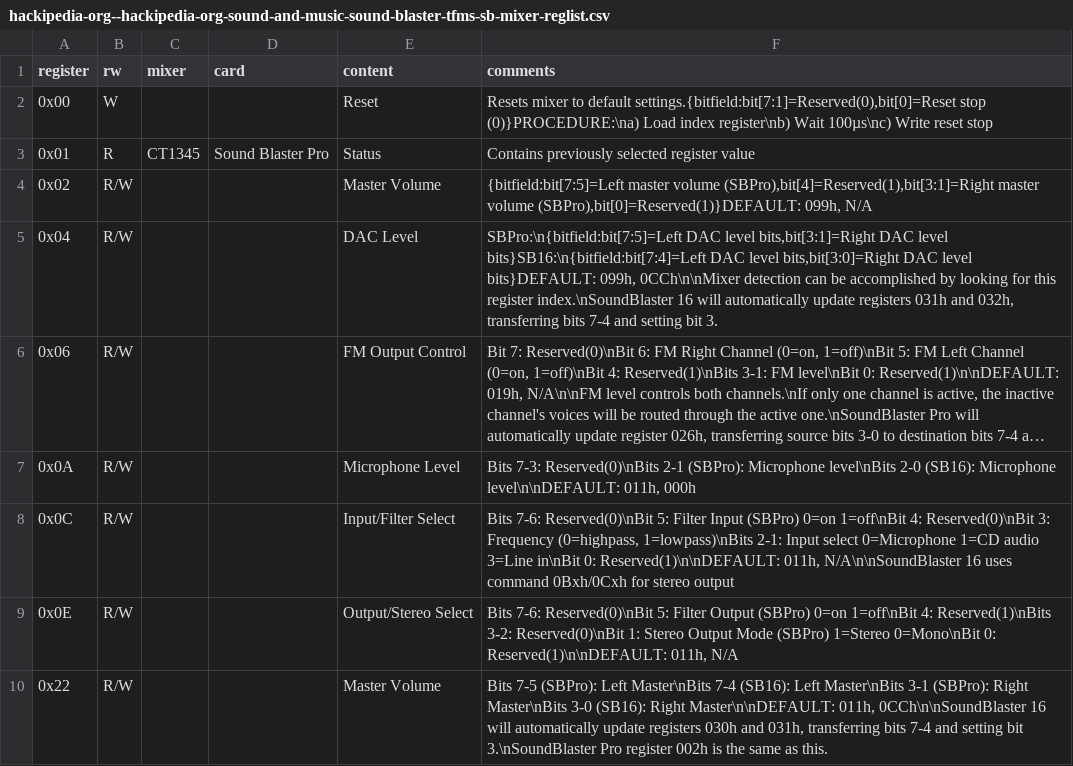
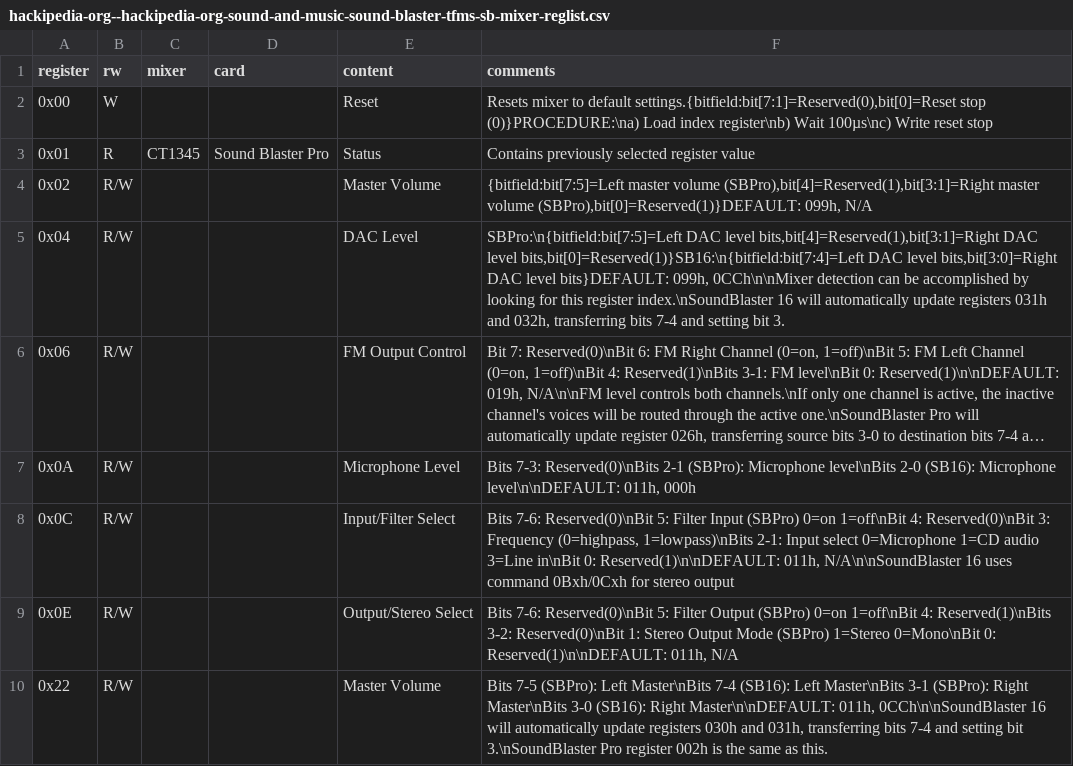
Before and after one commit to joncampbell123/a-pile-of-documentation, a CSV file: tables/sound/ibm/sound-blaster/sound-blaster-mixer-registers/hackipedia-org--hackipedia-org-sound-and-music-sound-blaster-tfms-sb-mixer-reglist.csv, drawn as a sheet; only a part is shown; long unchanged cells end in …; the diff names each change by its address in the sheet, - before the commit and + after, or states it on an @@ line.

```diff
--- a/tables/sound/ibm/sound-blaster/sound-blaster-mixer-registers/hackipedia-org--hackipedia-org-sound-and-music-sound-blaster-tfms-sb-mixer-reglist.csv
+++ b/tables/sound/ibm/sound-blaster/sound-blaster-mixer-registers/hackipedia-org--hackipedia-org-sound-and-music-sound-blaster-tfms-sb-mixer-reglist.csv
-F5 (comments): …DAC level bits,bit[3:1]=Right DAC level bits}SB16:\n{bitfield:bit[7:4]=Left DAC level…
+F5 (comments): …DAC level bits,bit[4]=Reserved(1),bit[3:1]=Right DAC level bits,bit[0]=Reserved(1)}SB16:\n{bitfield:bit[7:4]=Left DAC level…
```
Also changed, not shown: tables/sound/ibm/sound-blaster/sound-blaster-mixer-registers/hackipedia-org--hackipedia-org-sound-and-music-sound-blaster-opl3sa2-scas2.csv.
